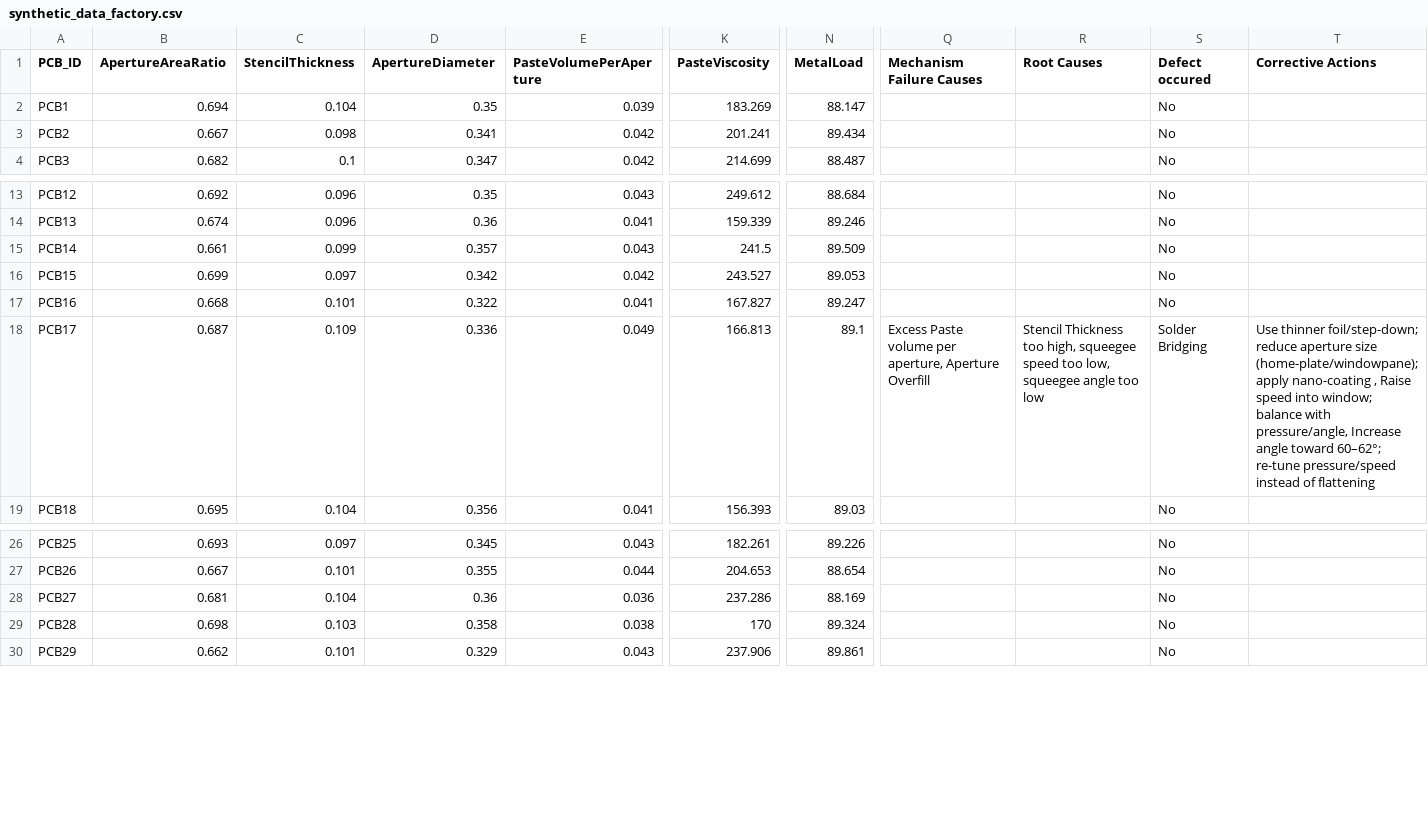
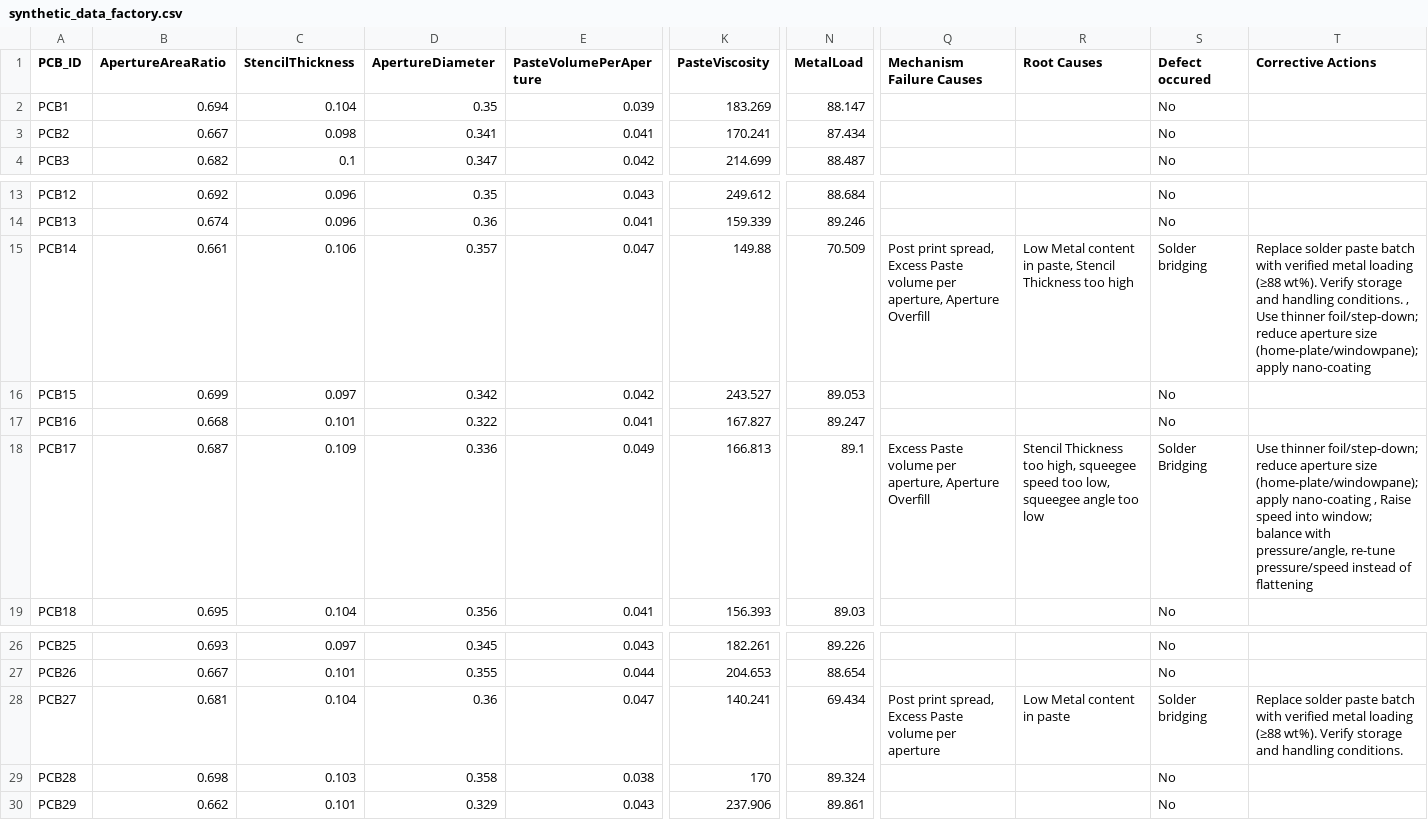
Before and after one commit to Neurosymbols/Research, a CSV file: app/data/input/epoch3-7/synthetic_data_factory.csv, drawn as a sheet; only a part is shown, gaps mark what is left out; the diff names each change by its address in the sheet, - before the commit and + after, or states it on an @@ line.

Commit message:
changes to ontology: 1. import skos 2. synthetic data use cases 3. use directlyCIB in knowledge ishikawa 4. missing edges in ABOX

```diff
--- a/app/data/input/epoch3-7/synthetic_data_factory.csv
+++ b/app/data/input/epoch3-7/synthetic_data_factory.csv
-E3 (PasteVolumePerAperture): 0.042
+E3 (PasteVolumePerAperture): 0.041
-K3 (PasteViscosity): 201.241
+K3 (PasteViscosity): 170.241
-N3 (MetalLoad): 89.434
+N3 (MetalLoad): 87.434
-C15 (StencilThickness): 0.099
+C15 (StencilThickness): 0.106
-E15 (PasteVolumePerAperture): 0.043
+E15 (PasteVolumePerAperture): 0.047
-K15 (PasteViscosity): 241.5
+K15 (PasteViscosity): 149.88
-N15 (MetalLoad): 89.509
+N15 (MetalLoad): 70.509
-Q15 (Mechanism Failure Causes): (empty)
+Q15 (Mechanism Failure Causes): Post print spread, Excess Paste volume per aperture, Aperture Overfill
-R15 (Root Causes): (empty)
+R15 (Root Causes): Low Metal content in paste, Stencil Thickness too high
-S15 (Defect occured): No
+S15 (Defect occured): Solder bridging
-T15 (Corrective Actions): (empty)
+T15 (Corrective Actions): Replace solder paste batch with verified metal loading (≥88 wt%). Verify storage and handling conditions. , Use thinner foil/step-down; reduce aperture size (home-plate/windowpane); apply nano-coating
-T18 (Corrective Actions): …with pressure/angle, Increase angle toward 60–62°; re-tune pressure/speed…
+T18 (Corrective Actions): …with pressure/angle, re-tune pressure/speed…
-E28 (PasteVolumePerAperture): 0.036
+E28 (PasteVolumePerAperture): 0.047
-K28 (PasteViscosity): 237.286
+K28 (PasteViscosity): 140.241
-N28 (MetalLoad): 88.169
+N28 (MetalLoad): 69.434
-Q28 (Mechanism Failure Causes): (empty)
+Q28 (Mechanism Failure Causes): Post print spread, Excess Paste volume per aperture
-R28 (Root Causes): (empty)
+R28 (Root Causes): Low Metal content in paste
-S28 (Defect occured): No
+S28 (Defect occured): Solder bridging
-T28 (Corrective Actions): (empty)
+T28 (Corrective Actions): Replace solder paste batch with verified metal loading (≥88 wt%). Verify storage and handling conditions.
```
Also changed, not shown: 3 other files.
